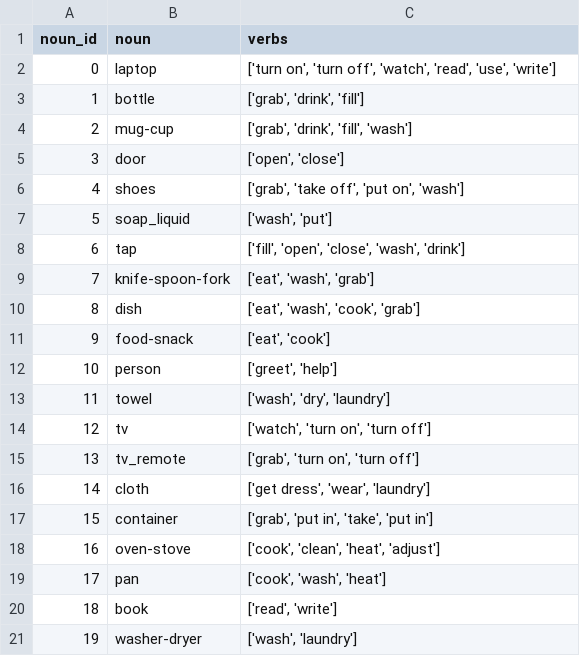
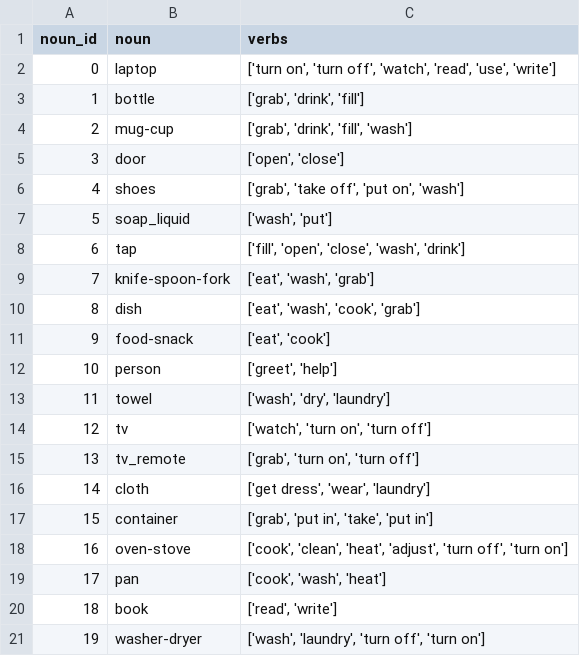
Before and after one commit to 3dperceptionlab/tfg_mbenavent, a CSV file: ADL/ADL_YOLO_annotations/actions_per_noun.csv, drawn as a sheet.

```diff
--- a/ADL/ADL_YOLO_annotations/actions_per_noun.csv
+++ b/ADL/ADL_YOLO_annotations/actions_per_noun.csv
@@ -17,5 +17,5 @@ noun_id;noun;verbs
 15;container;['grab', 'put in', 'take', 'put in']
-16;oven-stove;['cook', 'clean', 'heat', 'adjust']
+16;oven-stove;['cook', 'clean', 'heat', 'adjust', 'turn off', 'turn on']
 17;pan;['cook', 'wash', 'heat']
 18;book;['read', 'write']
-19;washer-dryer;['wash', 'laundry']
+19;washer-dryer;['wash', 'laundry', 'turn off', 'turn on']
```
Also changed, not shown: 39 other files.
